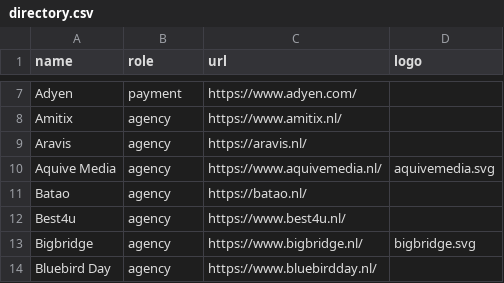
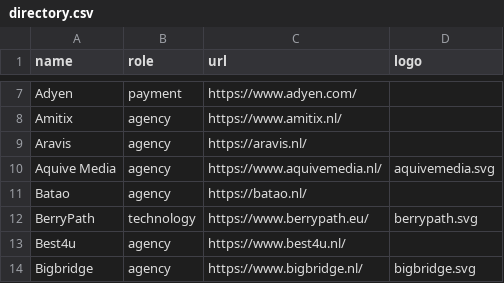
Before and after one commit to mage-os-nl/mage-os.nl, a CSV file: content/data/directory.csv, drawn as a sheet; only a part is shown, gaps mark what is left out; the shorter side is filled out with more unchanged rows; the diff names each change by its address in the sheet, - before the commit and + after, or states it on an @@ line.

Commit message:
Add BerryPath to directory (#109)
* Add BerryPath entry to directory.csv

* Add BerryPath logo

* Delete pub/images/directory/logo.svg

* Add files via upload

```diff
--- a/content/data/directory.csv
+++ b/content/data/directory.csv
+row 12: BerryPath | technology | https://www.berrypath.eu/ | berrypath.svg
```
Also changed, not shown: 1 other file.
